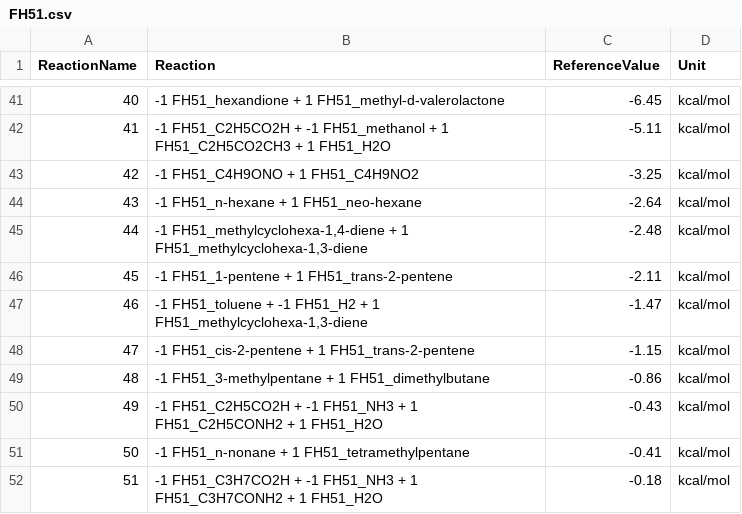
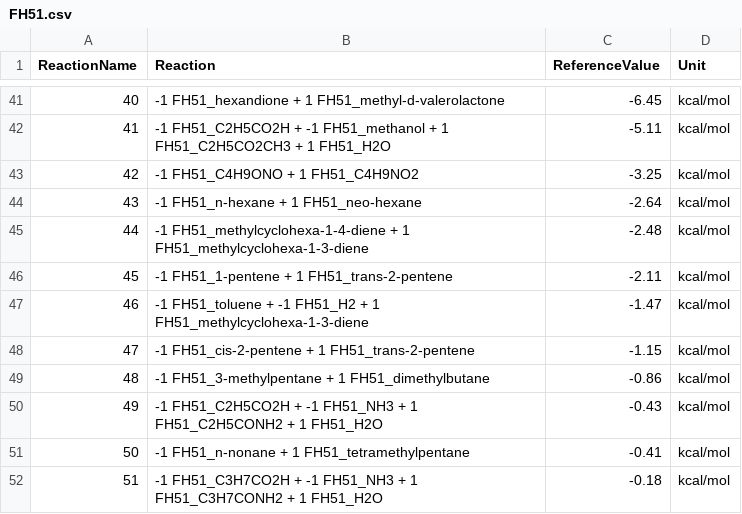
Before and after one commit to foxtran/gmtkn55-rs, a CSV file: data/databases/FH51.csv, drawn as a sheet; only a part is shown, gaps mark what is left out.

Commit message:
Fix FH51 DB

```diff
--- a/data/databases/FH51.csv
+++ b/data/databases/FH51.csv
@@ -44,5 +44,5 @@ ReactionName;Reaction;ReferenceValue;Unit
 43;-1 FH51_n-hexane + 1 FH51_neo-hexane;-2.64;kcal/mol
-44;-1 FH51_methylcyclohexa-1,4-diene + 1 FH51_methylcyclohexa-1,3-diene;-2.48;kcal/mol
+44;-1 FH51_methylcyclohexa-1-4-diene + 1 FH51_methylcyclohexa-1-3-diene;-2.48;kcal/mol
 45;-1 FH51_1-pentene + 1 FH51_trans-2-pentene;-2.11;kcal/mol
-46;-1 FH51_toluene + -1 FH51_H2 + 1 FH51_methylcyclohexa-1,3-diene;-1.47;kcal/mol
+46;-1 FH51_toluene + -1 FH51_H2 + 1 FH51_methylcyclohexa-1-3-diene;-1.47;kcal/mol
 47;-1 FH51_cis-2-pentene + 1 FH51_trans-2-pentene;-1.15;kcal/mol
```
